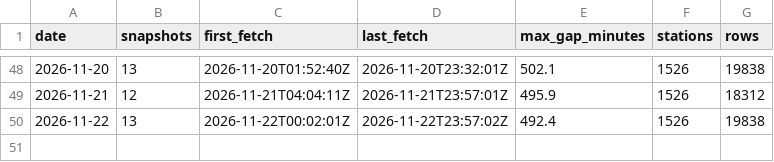
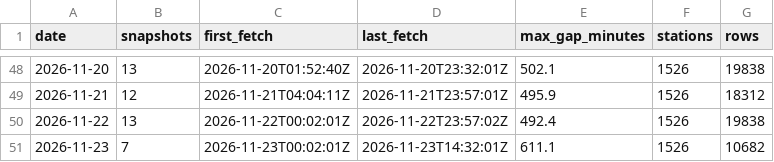
Before and after one commit to tibzsecondaire/velib-data, a CSV file: daily/index.csv, drawn as a sheet; only a part is shown, gaps mark what is left out; the diff names each change by its address in the sheet, - before the commit and + after, or states it on an @@ line.

```diff
--- a/daily/index.csv
+++ b/daily/index.csv
+row 51: 2026-11-23 | 7 | 2026-11-23T00:02:01Z | 2026-11-23T14:32:01Z | 611.1 | 1526 | 10682
```
Also changed, not shown: 1 other file.
